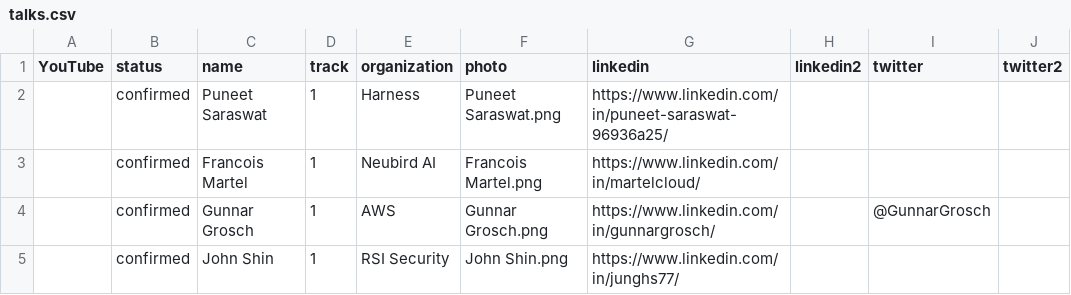
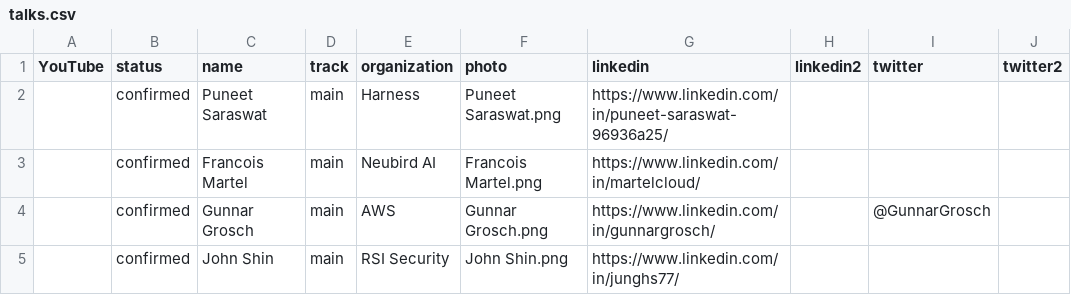
Before and after one commit to Prompt-Engineering-Conference/2025.promptengineering.rocks, a CSV file: 2025-san-francisco-q2/_db/talks.csv, drawn as a sheet; only a part is shown; the diff covers the shown part only; the diff names each change by its address in the sheet, - before the commit and + after, or states it on an @@ line.

Commit message:
Add files via upload

```diff
--- a/2025-san-francisco-q2/_db/talks.csv
+++ b/2025-san-francisco-q2/_db/talks.csv
-D2:D5 (track): 1
+D2:D5 (track): main
```
Also changed, not shown: 1 added row, 1 removed row and 10 edited cells elsewhere in this file.
